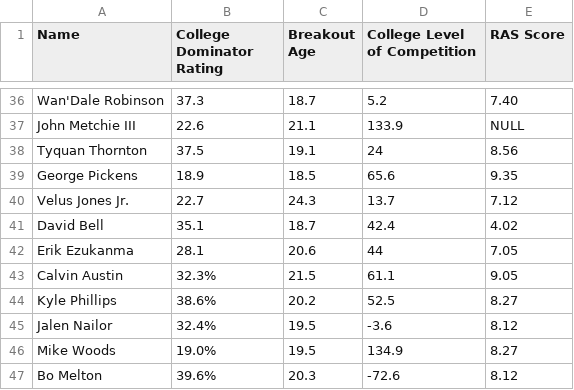
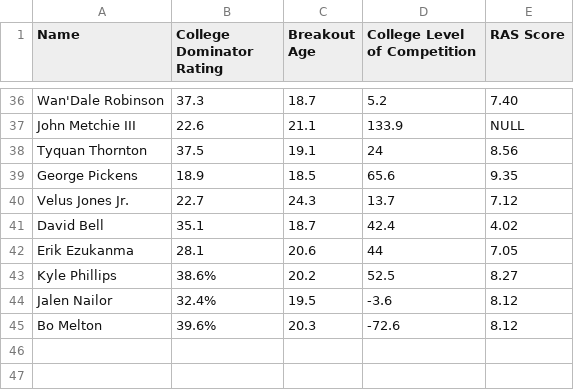
Before and after one commit to conwayn816/WR-Prospect-Ranking, a CSV file: WRData/WR Advanced Statistics Updated CSV.csv, drawn as a sheet; only a part is shown, gaps mark what is left out; the diff names each change by its address in the sheet, - before the commit and + after, or states it on an @@ line.

Commit message:
Update WR Advanced Statistics Updated CSV.csv

```diff
--- a/WRData/WR Advanced Statistics Updated CSV.csv
+++ b/WRData/WR Advanced Statistics Updated CSV.csv
-row 43: Calvin Austin | 32.3% | 21.5 | 61.1 | 9.05
-row 46: Mike Woods | 19.0% | 19.5 | 134.9 | 8.27
```
